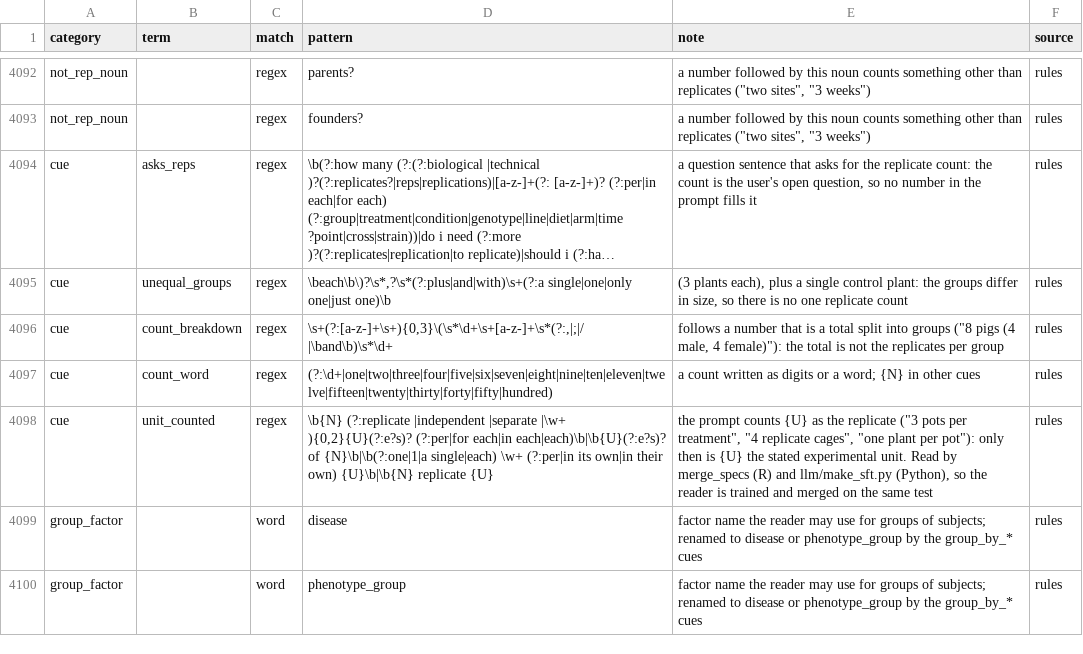
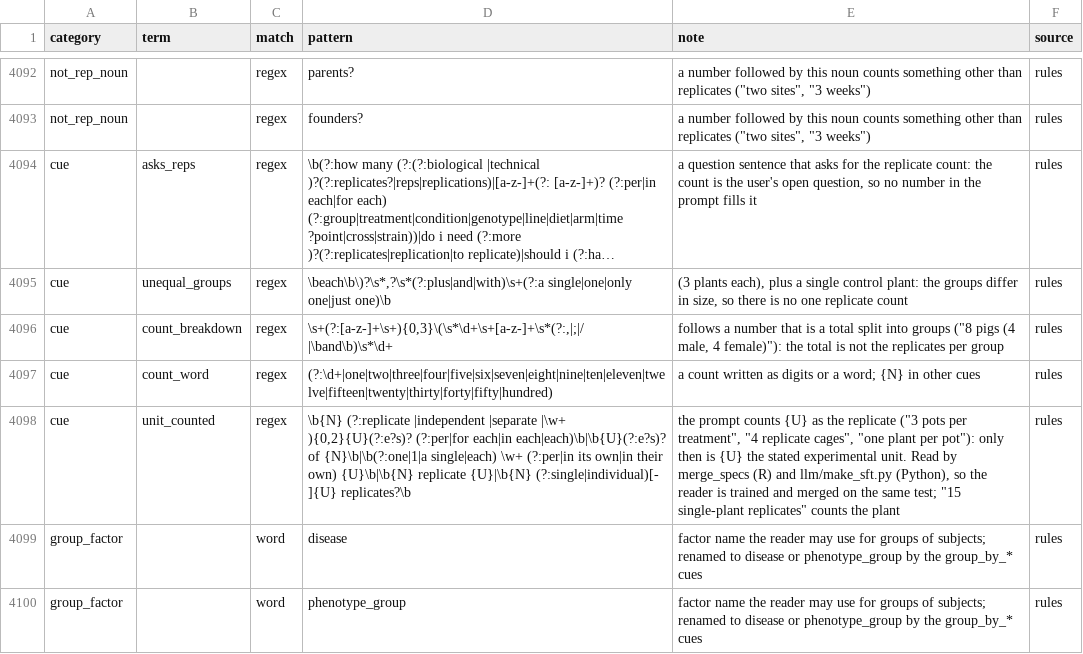
Before and after one commit to nirwan1265/BioDesignGPT, a TSV file: inst/agent/rules.tsv, drawn as a sheet; only a part is shown, gaps mark what is left out; long unchanged cells end in ….

```diff
--- a/inst/agent/rules.tsv
+++ b/inst/agent/rules.tsv
@@ -4097,3 +4097,3 @@ cue	count_breakdown	regex	\s+(?:[a-z-]+\s+){0,3}\(\s*\d+\s+[a-z-]+\s*(?:,|;|/|\b
 cue	count_word	regex	(?:\d+|one|two|three|four|five|six|seven|eight|nine|ten|eleven|twelve|fifteen|twenty|thirty|forty|fifty|hundred)	a count written as digits or a word; {N} in other cues	rules
-cue	unit_counted	regex	\b{N} (?:replicate |independent |separate |\w+ ){0,2}{U}(?:e?s)? (?:per|for each|in each|each)\b|\b{U}(?:e?s)? of {N}\b|\b(?:one|1|a single|each) \w+ (?:per|in its own|in their own) {U}\b|\b{N} replicate {U}	the prompt counts {U} as the replicate ("3 pots per treatment", "4 replicate cages", "one plant per pot"): only then is {U} the stated experimental unit. Read by merge_specs (R) and llm/make_sft.py (Python), so the reader is trained and merged on the same test	rules
+cue	unit_counted	regex	\b{N} (?:replicate |independent |separate |\w+ ){0,2}{U}(?:e?s)? (?:per|for each|in each|each)\b|\b{U}(?:e?s)? of {N}\b|\b(?:one|1|a single|each) \w+ (?:per|in its own|in their own) {U}\b|\b{N} replicate {U}|\b{N} (?:single|individual)[- ]{U} replicates?\b	the prompt counts {U} as the replicate ("3 pots per treatment", "4 replicate cages", "one plant per pot"): only then is {U} the stated experimental unit. Read by merge_specs (R) and llm/make_sft.py (Python), so the reader is trained and merged on the same test; "15 single-plant replicates" counts the plant	rules
 group_factor		word	disease	factor name the reader may use for groups of subjects; renamed to disease or phenotype_group by the group_by_* cues	rules
```
Also changed, not shown: inst/agent/questions.tsv, 1 other file.
